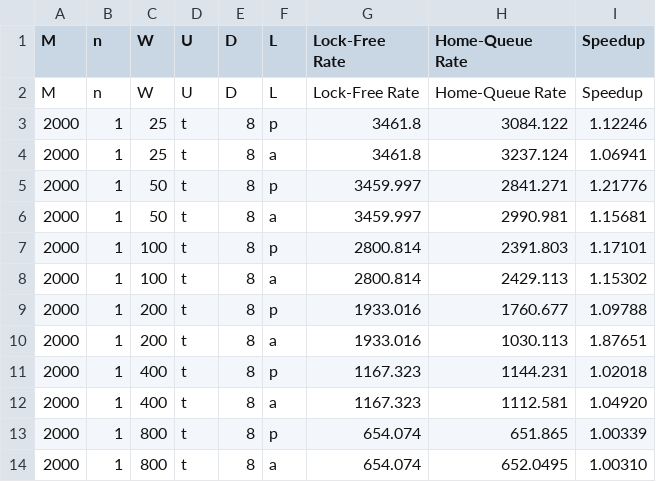
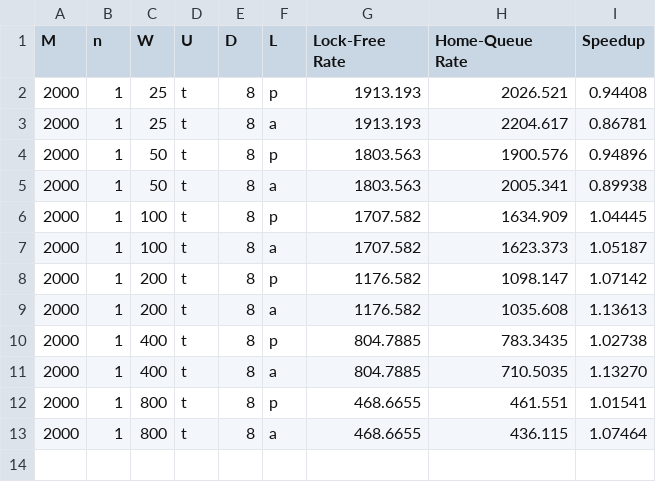
Before and after one commit to amiller68/CMSC-23010, a CSV file: amiller68-cs23010-spr-21/HW3b/hw3b/exp_data/overhead.csv, drawn as a sheet.

Commit message:
Final Experiemental Data

```diff
--- a/amiller68-cs23010-spr-21/HW3b/hw3b/exp_data/overhead.csv
+++ b/amiller68-cs23010-spr-21/HW3b/hw3b/exp_data/overhead.csv
@@ -1,14 +1,13 @@
 M,n,W,U,D,L,Lock-Free Rate,Home-Queue Rate,Speedup
-M,n,W,U,D,L,Lock-Free Rate,Home-Queue Rate,Speedup
-2000,1,25,t,8,p,3461.8,3084.122,1.12246
-2000,1,25,t,8,a,3461.8,3237.124,1.06941
-2000,1,50,t,8,p,3459.997,2841.271,1.21776
-2000,1,50,t,8,a,3459.997,2990.981,1.15681
-2000,1,100,t,8,p,2800.814,2391.803,1.17101
-2000,1,100,t,8,a,2800.814,2429.113,1.15302
-2000,1,200,t,8,p,1933.016,1760.677,1.09788
-2000,1,200,t,8,a,1933.016,1030.113,1.87651
-2000,1,400,t,8,p,1167.323,1144.231,1.02018
-2000,1,400,t,8,a,1167.323,1112.581,1.04920
-2000,1,800,t,8,p,654.074,651.865,1.00339
-2000,1,800,t,8,a,654.074,652.0495,1.00310
+2000,1,25,t,8,p,1913.193,2026.521,0.94408
+2000,1,25,t,8,a,1913.193,2204.617,0.86781
+2000,1,50,t,8,p,1803.563,1900.576,0.94896
+2000,1,50,t,8,a,1803.563,2005.341,0.89938
+2000,1,100,t,8,p,1707.582,1634.909,1.04445
+2000,1,100,t,8,a,1707.582,1623.373,1.05187
+2000,1,200,t,8,p,1176.582,1098.147,1.07142
+2000,1,200,t,8,a,1176.582,1035.608,1.13613
+2000,1,400,t,8,p,804.7885,783.3435,1.02738
+2000,1,400,t,8,a,804.7885,710.5035,1.13270
+2000,1,800,t,8,p,468.6655,461.551,1.01541
+2000,1,800,t,8,a,468.6655,436.115,1.07464
```
Also changed, not shown: amiller68-cs23010-spr-21/HW3b/hw3b/exp_data/speedup.csv.
